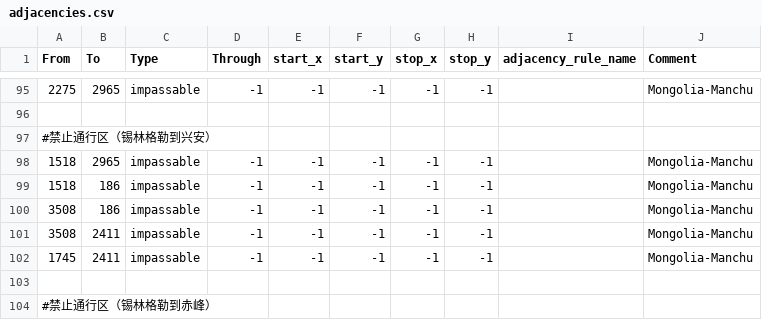
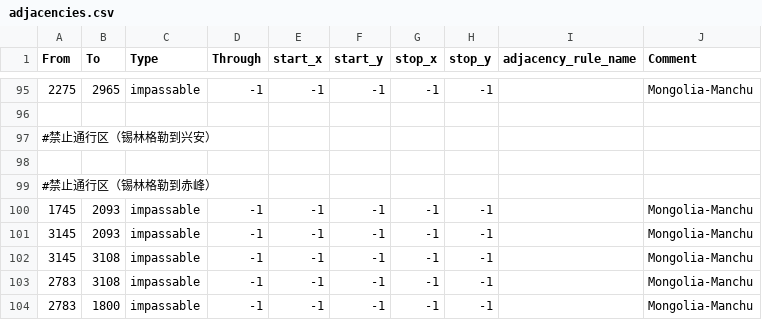
Before and after one commit to zzj005/Bloodshed_fourteen_years, a CSV file: map/adjacencies.csv, drawn as a sheet; only a part is shown, gaps mark what is left out; the shorter side is filled out with more unchanged rows; the diff names each change by its address in the sheet, - before the commit and + after, or states it on an @@ line.

```diff
--- a/map/adjacencies.csv
+++ b/map/adjacencies.csv
-row 98: 1518 | 2965 | impassable | -1 | -1 | -1 | -1 | -1 |  | Mongolia-Manchu
-row 99: 1518 | 186 | impassable | -1 | -1 | -1 | -1 | -1 |  | Mongolia-Manchu
-row 100: 3508 | 186 | impassable | -1 | -1 | -1 | -1 | -1 |  | Mongolia-Manchu
-row 101: 3508 | 2411 | impassable | -1 | -1 | -1 | -1 | -1 |  | Mongolia-Manchu
-row 102: 1745 | 2411 | impassable | -1 | -1 | -1 | -1 | -1 |  | Mongolia-Manchu
```
Also changed, not shown: 35 other files.
